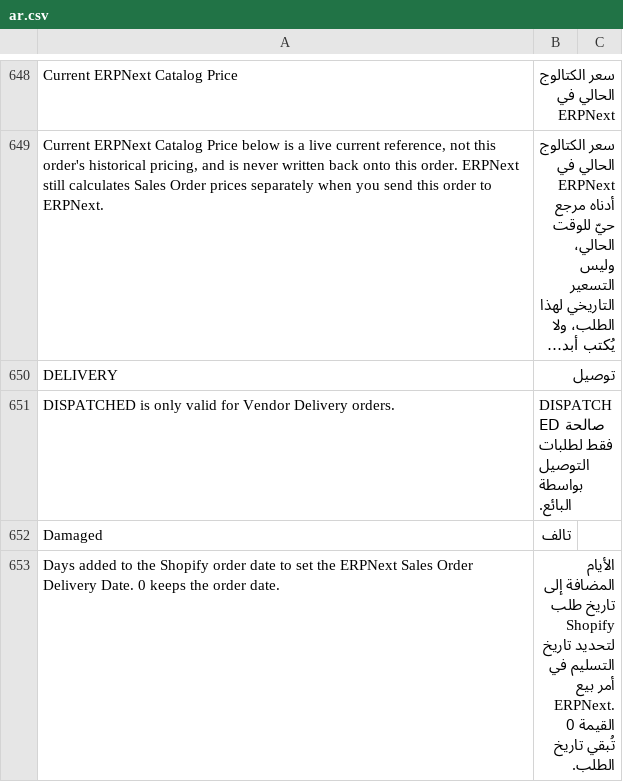
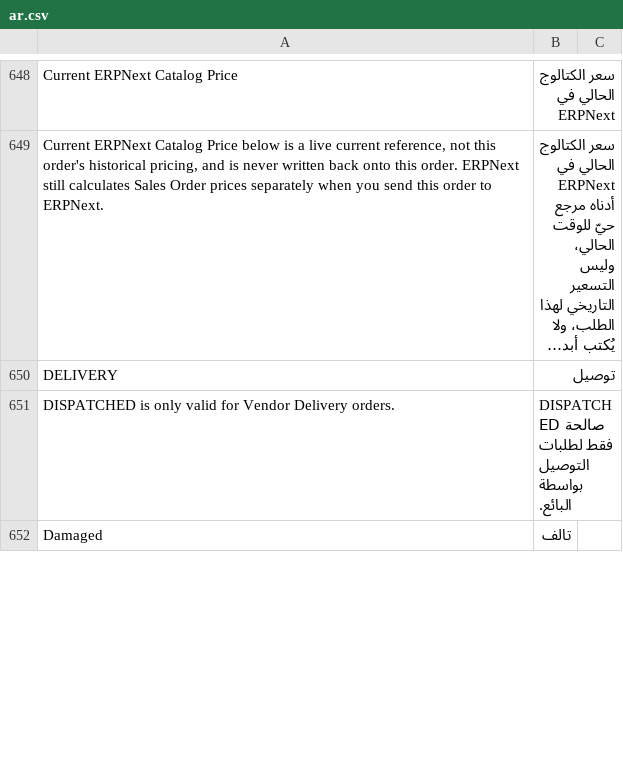
Before and after one commit to MohamedAmirr/tamwenat-el-zekrayat, a CSV file: apps/marketplace_integrations/marketplace_integrations/translations/ar.csv, drawn as a sheet; only a part is shown, gaps mark what is left out; long unchanged cells end in …; removed rows and columns are numbered as before the commit, all else as after; the diff covers the shown part only; the diff names each change by its address in the sheet, - before the commit and + after, or states it on an @@ line.

Commit message:
feat(sales-order): per-platform delivery date, Noon from its own estimated shipping date and a generic lead-days setting for Shopify and Talabat
Noon sales order items take their delivery date from Noon's items[].estimated_shipping_date, clamped to the received date and falling back to it, so a missing or odd Noon date never blocks the sync. Shopify and Talabat share one generic delivery_lead_days field on the Marketplace Account; a patch copies the old Shopify value and removes the old field, and the field is hidden on Noon accounts. Already-linked orders keep their stored delivery date and their snapshot hash, so re-syncs do not change them.

Sales Order header date set by ERPNext from the latest item date.

```diff
--- a/apps/marketplace_integrations/marketplace_integrations/translations/ar.csv
+++ b/apps/marketplace_integrations/marketplace_integrations/translations/ar.csv
-row 653: Days added to the Shopify order date to set the ERPNext Sales Order Delivery Date. 0 keeps the order date. | الأيام المضافة إلى تاريخ طلب Shopify لتحديد تاريخ التسليم في أمر بيع ERPNext. القيمة 0 تُبقي تاريخ الطلب.
```
Also changed, not shown: 1 added row elsewhere in this file, 10 other files.
